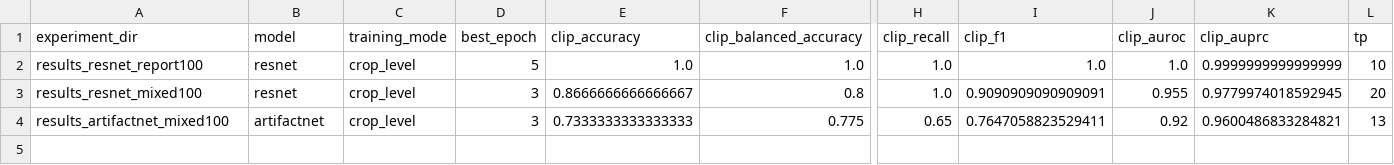
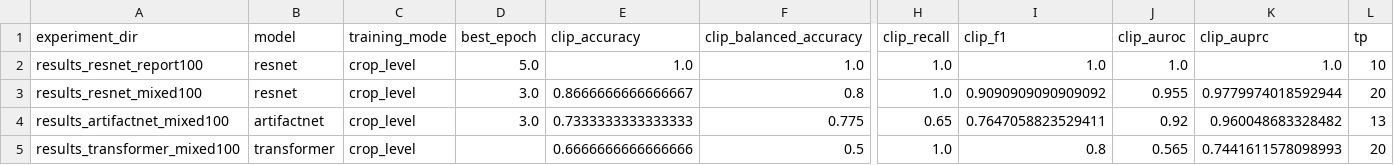
Before and after one commit to SimalSeren/ai-music-detection-study, a CSV file: results_reports_today/benchmark_summary.csv, drawn as a sheet; only a part is shown, gaps mark what is left out; rows hold the shown columns only; the diff names each change by its address in the sheet, - before the commit and + after, or states it on an @@ line.

Commit message:
Add transformer baseline and best-model demo app

```diff
--- a/results_reports_today/benchmark_summary.csv
+++ b/results_reports_today/benchmark_summary.csv
-D2 (best_epoch): 5
+D2 (best_epoch): 5.0
-K2 (clip_auprc): 0.9999999999999999
+K2 (clip_auprc): 1.0
-D3:D4 (best_epoch): 3
+D3:D4 (best_epoch): 3.0
-I3 (clip_f1): 0.9090909090909091
+I3 (clip_f1): 0.9090909090909092
-K3 (clip_auprc): 0.9779974018592945
+K3 (clip_auprc): 0.9779974018592944
-K4 (clip_auprc): 0.9600486833284821
+K4 (clip_auprc): 0.960048683328482
+row 5: results_transformer_mixed100 | transformer | crop_level |  | 0.6666666666666666 | 0.5 | 1.0 | 0.8 | 0.565 | 0.7441611578098993 | 20
```
Also changed, not shown: 30 other files.
